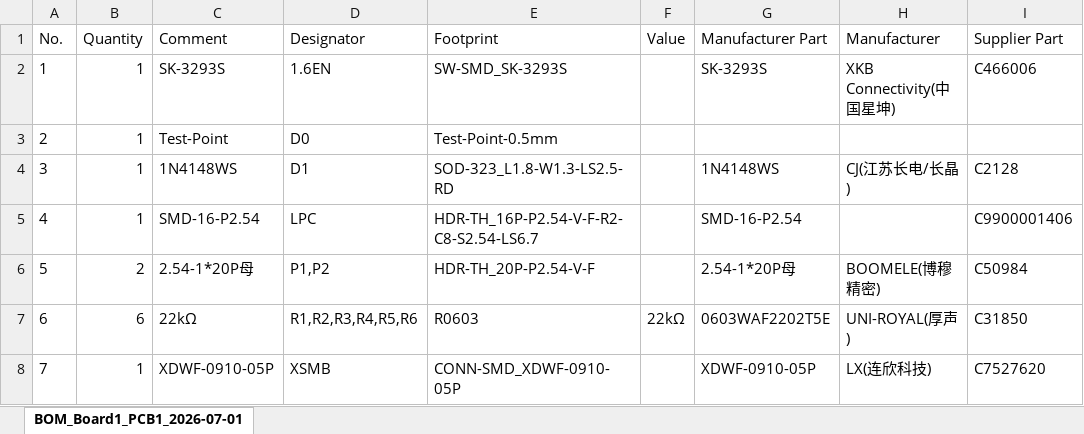
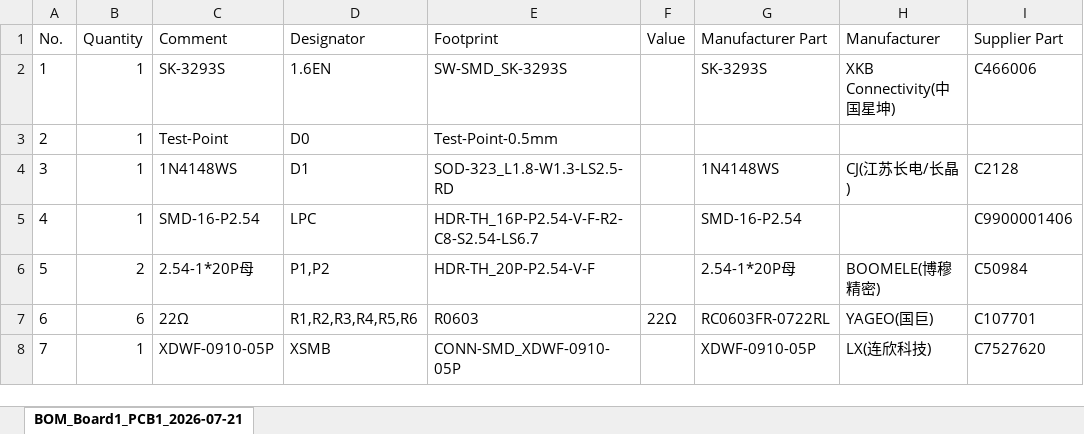
Before and after one commit to Darkone83/EOS, an Excel workbook: Gerbers/BOM.xlsx, sheet BOM_Board1_PCB1_2026-07-21, drawn as a sheet; only a part is shown; values as stored, in another font and other column widths than the file's, no borders; the diff names each change by its address in the sheet, - before the commit and + after, or states it on an @@ line.

```diff
--- a/Gerbers/BOM.xlsx (sheet BOM_Board1_PCB1_2026-07-21)
+++ b/Gerbers/BOM.xlsx (sheet BOM_Board1_PCB1_2026-07-21)
-sheet tab: BOM_Board1_PCB1_2026-07-01
+sheet tab: BOM_Board1_PCB1_2026-07-21
-C7 (Comment): 22kΩ
+C7 (Comment): 22Ω
-F7 (Value): 22kΩ
+F7 (Value): 22Ω
-G7 (Manufacturer Part): 0603WAF2202T5E
+G7 (Manufacturer Part): RC0603FR-0722RL
-H7 (Manufacturer): UNI-ROYAL(厚声)
+H7 (Manufacturer): YAGEO(国巨)
-I7 (Supplier Part): C31850
+I7 (Supplier Part): C107701
```
Also changed, not shown: Gerbers/PickAndPlace.xlsx, 2 other files.
